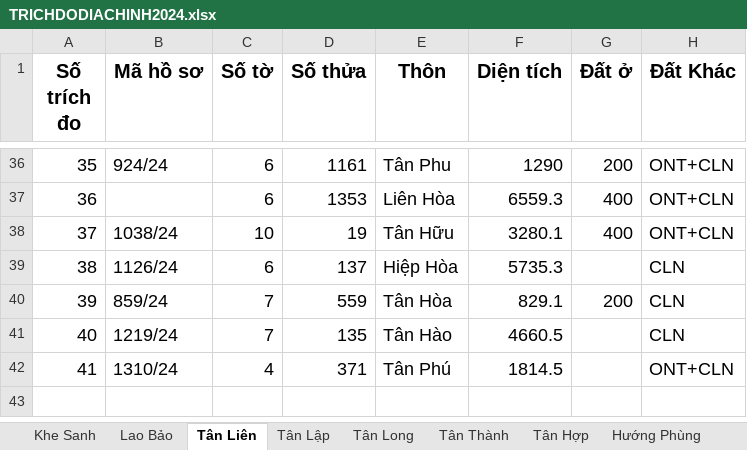
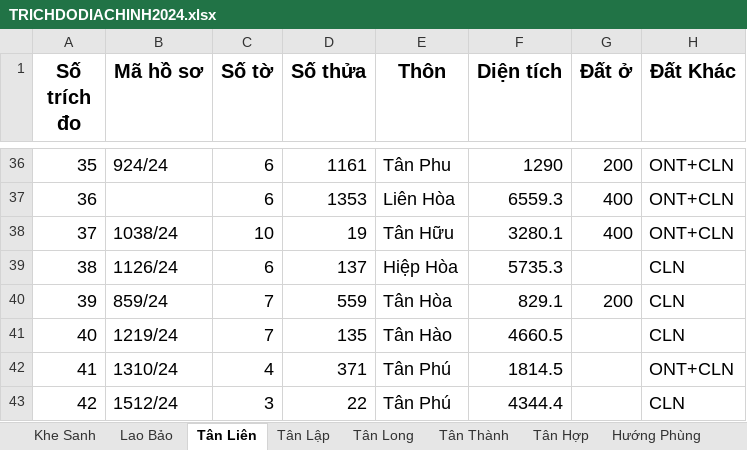
Before and after one commit to guitarkhongem/SOMUCKE, an Excel workbook: SOMUCKE/TRICHDODIACHINH2024.xlsx, sheet Tân Liên, drawn as a sheet; only a part is shown, gaps mark what is left out; values as stored, in another font and other column widths than the file's, no borders; the diff names each change by its address in the sheet, - before the commit and + after, or states it on an @@ line.

Commit message:
cn

```diff
--- a/SOMUCKE/TRICHDODIACHINH2024.xlsx (sheet Tân Liên)
+++ b/SOMUCKE/TRICHDODIACHINH2024.xlsx (sheet Tân Liên)
+row 43: 42 | 1512/24 | 3 | 22 | Tân Phú | 4344.4 |  | CLN
```
